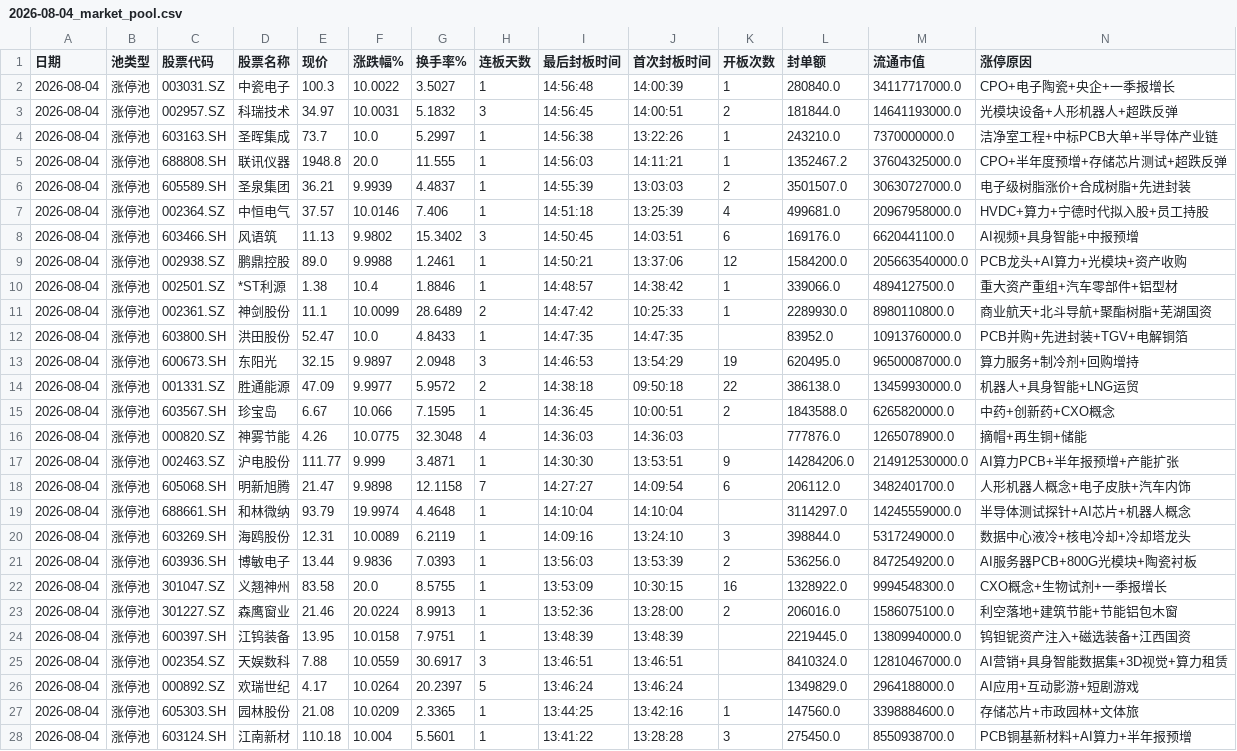
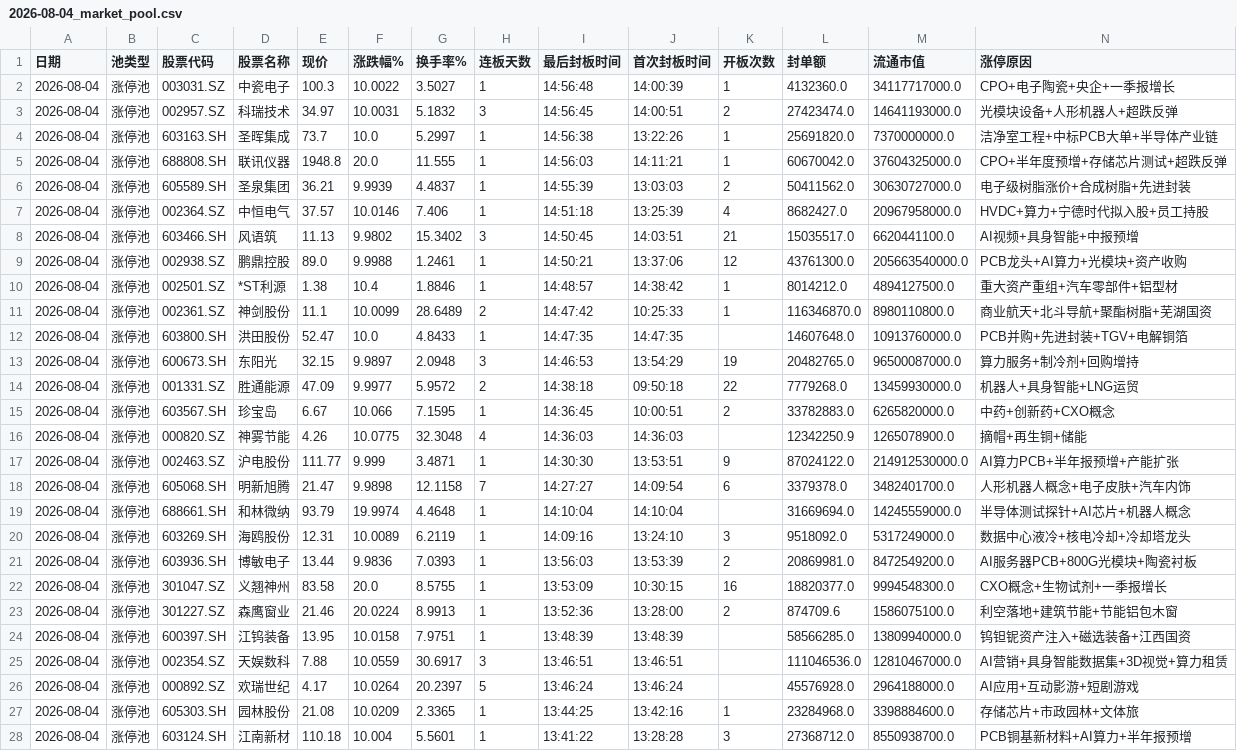
Before and after one commit to z562261070/Cailianpress-Feishu-Bot, a CSV file: output/date/2026-08-04_market_pool.csv, drawn as a sheet; only a part is shown; the diff covers the shown part only; the diff names each change by its address in the sheet, - before the commit and + after, or states it on an @@ line.

```diff
--- a/output/date/2026-08-04_market_pool.csv
+++ b/output/date/2026-08-04_market_pool.csv
-L2 (封单额): 280840.0
+L2 (封单额): 4132360.0
-L3 (封单额): 181844.0
+L3 (封单额): 27423474.0
-L4 (封单额): 243210.0
+L4 (封单额): 25691820.0
-L5 (封单额): 1352467.2
+L5 (封单额): 60670042.0
-L6 (封单额): 3501507.0
+L6 (封单额): 50411562.0
-L7 (封单额): 499681.0
+L7 (封单额): 8682427.0
-K8 (开板次数): 6
+K8 (开板次数): 21
-L8 (封单额): 169176.0
+L8 (封单额): 15035517.0
-L9 (封单额): 1584200.0
+L9 (封单额): 43761300.0
-L10 (封单额): 339066.0
+L10 (封单额): 8014212.0
-L11 (封单额): 2289930.0
+L11 (封单额): 116346870.0
-L12 (封单额): 83952.0
+L12 (封单额): 14607648.0
-L13 (封单额): 620495.0
+L13 (封单额): 20482765.0
-L14 (封单额): 386138.0
+L14 (封单额): 7779268.0
-L15 (封单额): 1843588.0
+L15 (封单额): 33782883.0
-L16 (封单额): 777876.0
+L16 (封单额): 12342250.9
-L17 (封单额): 14284206.0
+L17 (封单额): 87024122.0
-L18 (封单额): 206112.0
+L18 (封单额): 3379378.0
-L19 (封单额): 3114297.0
+L19 (封单额): 31669694.0
-L20 (封单额): 398844.0
+L20 (封单额): 9518092.0
-L21 (封单额): 536256.0
+L21 (封单额): 20869981.0
-L22 (封单额): 1328922.0
+L22 (封单额): 18820377.0
-L23 (封单额): 206016.0
+L23 (封单额): 874709.6
-L24 (封单额): 2219445.0
+L24 (封单额): 58566285.0
-L25 (封单额): 8410324.0
+L25 (封单额): 111046536.0
-L26 (封单额): 1349829.0
+L26 (封单额): 45576928.0
-L27 (封单额): 147560.0
+L27 (封单额): 23284968.0
-L28 (封单额): 275450.0
+L28 (封单额): 27368712.0
```
Also changed, not shown: 1 added row, 1 removed row and 113 edited cells elsewhere in this file, output/date/5day/recent_5days_market_pool.csv, 13 other files.
